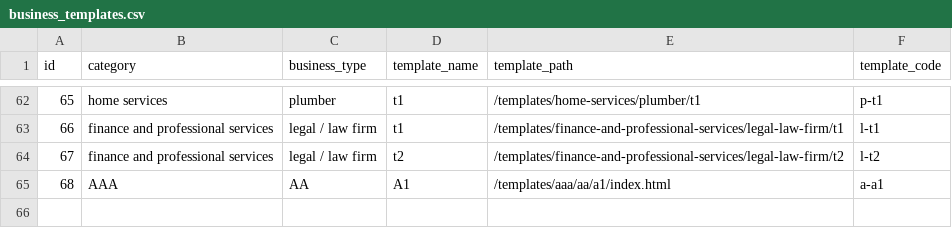
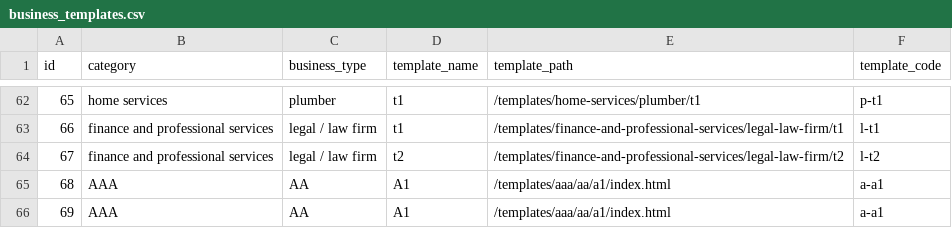
Before and after one commit to relladinesh/AgenticThatWAAS, a CSV file: data csv/business_templates.csv, drawn as a sheet; only a part is shown, gaps mark what is left out; the diff names each change by its address in the sheet, - before the commit and + after, or states it on an @@ line.

Commit message:
Auto-sync: Add template a-a1

```diff
--- a/data csv/business_templates.csv
+++ b/data csv/business_templates.csv
+row 66: 69 | AAA | AA | A1 | /templates/aaa/aa/a1/index.html | a-a1
```
